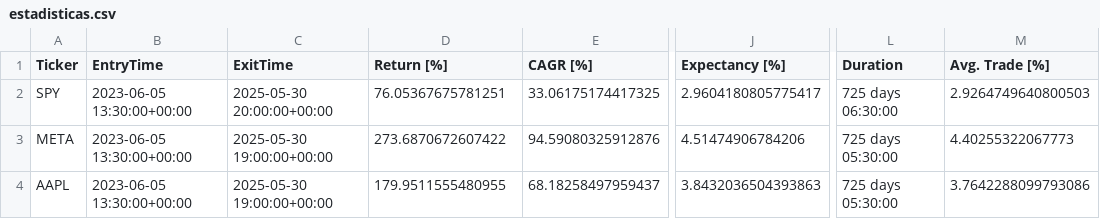
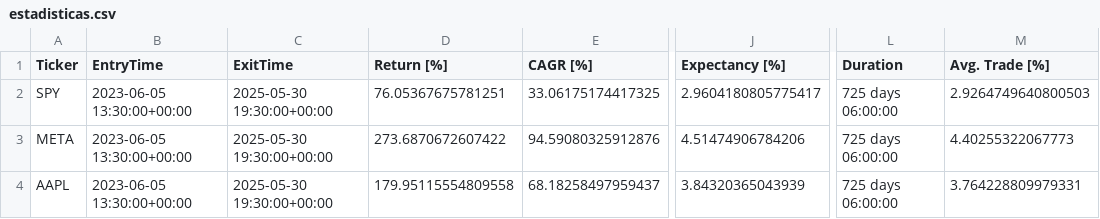
Before and after one commit to kaliinversionesyservicios/TraderEstrategias, a CSV file: data/backtesting/estadisticas.csv, drawn as a sheet; only a part is shown, gaps mark what is left out; the diff names each change by its address in the sheet, - before the commit and + after, or states it on an @@ line.

```diff
--- a/data/backtesting/estadisticas.csv
+++ b/data/backtesting/estadisticas.csv
-C2 (ExitTime): 2025-05-30 20:00:00+00:00
+C2 (ExitTime): 2025-05-30 19:30:00+00:00
-L2 (Duration): 725 days 06:30:00
+L2 (Duration): 725 days 06:00:00
-C3:C4 (ExitTime): 2025-05-30 19:00:00+00:00
+C3:C4 (ExitTime): 2025-05-30 19:30:00+00:00
-L3:L4 (Duration): 725 days 05:30:00
+L3:L4 (Duration): 725 days 06:00:00
-D4 (Return [%]): 179.9511555480955
+D4 (Return [%]): 179.95115554809558
-J4 (Expectancy [%]): 3.8432036504393863
+J4 (Expectancy [%]): 3.84320365043939
-M4 (Avg. Trade [%]): 3.7642288099793086
+M4 (Avg. Trade [%]): 3.764228809979331
```
Also changed, not shown: data/backtesting/trades.csv, 1 other file.
